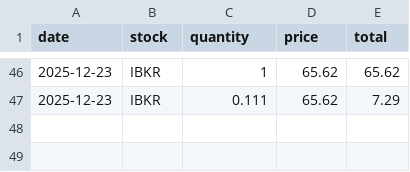
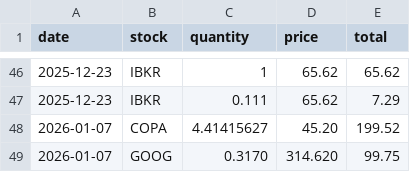
Before and after one commit to EnigmaticIndividual1/Portafolio_Analytics, a CSV file: data/transactions.csv, drawn as a sheet; only a part is shown, gaps mark what is left out.

Commit message:
UpDate

```diff
--- a/data/transactions.csv
+++ b/data/transactions.csv
@@ -47 +47,3 @@ date,stock,quantity,price,total
 2025-12-23,IBKR,0.111,65.62,7.29
+2026-01-07,COPA,4.41415627,45.20,199.52
+2026-01-07,GOOG,0.3170,314.620,99.75
```
Also changed, not shown: data/positions.csv, 1 other file.
